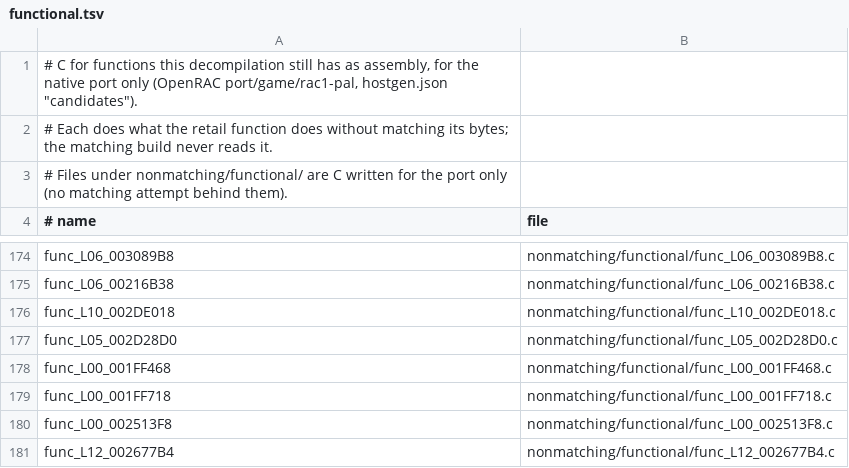
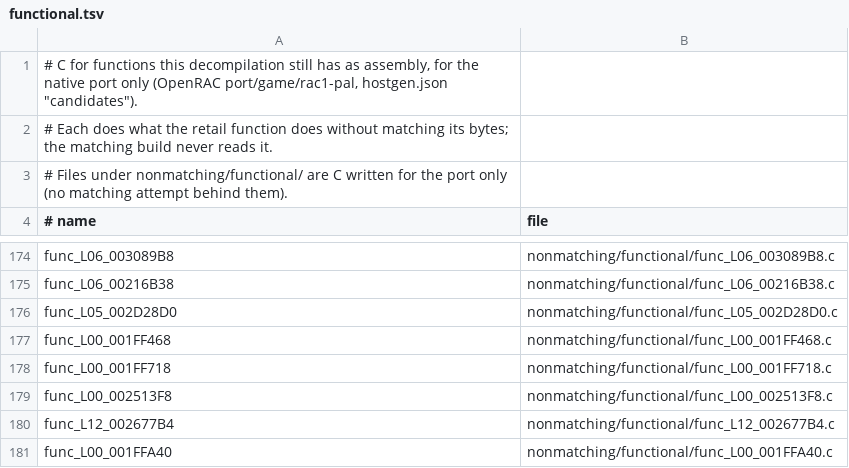
Before and after one commit to Drustburn/rac1-decomp, a TSV file: nonmatching/functional.tsv, drawn as a sheet; only a part is shown, gaps mark what is left out; the shorter side is filled out with more unchanged rows; the diff names each change by its address in the sheet, - before the commit and + after, or states it on an @@ line.

```diff
--- a/nonmatching/functional.tsv
+++ b/nonmatching/functional.tsv
-row 176: func_L10_002DE018 | nonmatching/functional/func_L10_002DE018.c
```
Also changed, not shown: 4 other files.
